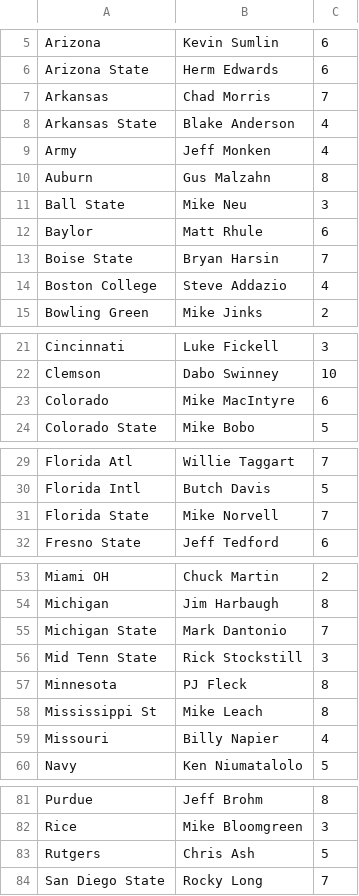
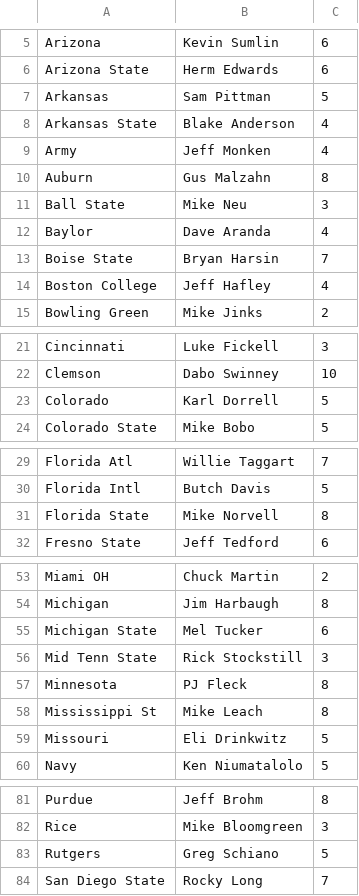
Before and after one commit to brad1323/CFB-Coach, a CSV file: Universe/2018-CoachesV5.csv, drawn as a sheet; only a part is shown, gaps mark what is left out; the diff covers the shown part only.

Commit message:
2018-CoachesV5.csv 77

```diff
--- a/Universe/2018-CoachesV5.csv
+++ b/Universe/2018-CoachesV5.csv
@@ -6,3 +6,3 @@ Arizona,Kevin Sumlin,6
 Arizona State,Herm Edwards,6
-Arkansas,Chad Morris,7
+Arkansas,Sam Pittman,5
 Arkansas State,Blake Anderson,4
@@ -11,5 +11,5 @@ Auburn,Gus Malzahn,8
 Ball State,Mike Neu,3
-Baylor,Matt Rhule,6
+Baylor,Dave Aranda,4
 Boise State,Bryan Harsin,7
-Boston College,Steve Addazio,4
+Boston College,Jeff Hafley,4
 Bowling Green,Mike Jinks,2
@@ -22,3 +22,3 @@ Cincinnati,Luke Fickell,3
 Clemson,Dabo Swinney,10
-Colorado,Mike MacIntyre,6
+Colorado,Karl Dorrell,5
 Colorado State,Mike Bobo,5
@@ -30,3 +30,3 @@ Florida Atl,Willie Taggart,7
 Florida Intl,Butch Davis,5
-Florida State,Mike Norvell,7
+Florida State,Mike Norvell,8
 Fresno State,Jeff Tedford,6
@@ -54,3 +54,3 @@ Miami OH,Chuck Martin,2
 Michigan,Jim Harbaugh,8
-Michigan State,Mark Dantonio,7
+Michigan State,Mel Tucker,6
 Mid Tenn State,Rick Stockstill,3
@@ -58,3 +58,3 @@ Minnesota,PJ Fleck,8
 Mississippi St,Mike Leach,8
-Missouri,Billy Napier,4
+Missouri,Eli Drinkwitz,5
 Navy,Ken Niumatalolo,5
@@ -82,3 +82,3 @@ Purdue,Jeff Brohm,8
 Rice,Mike Bloomgreen,3
-Rutgers,Chris Ash,5
+Rutgers,Greg Schiano,5
 San Diego State,Rocky Long,7
```
Also changed, not shown: 1 edited cell elsewhere in this file.
